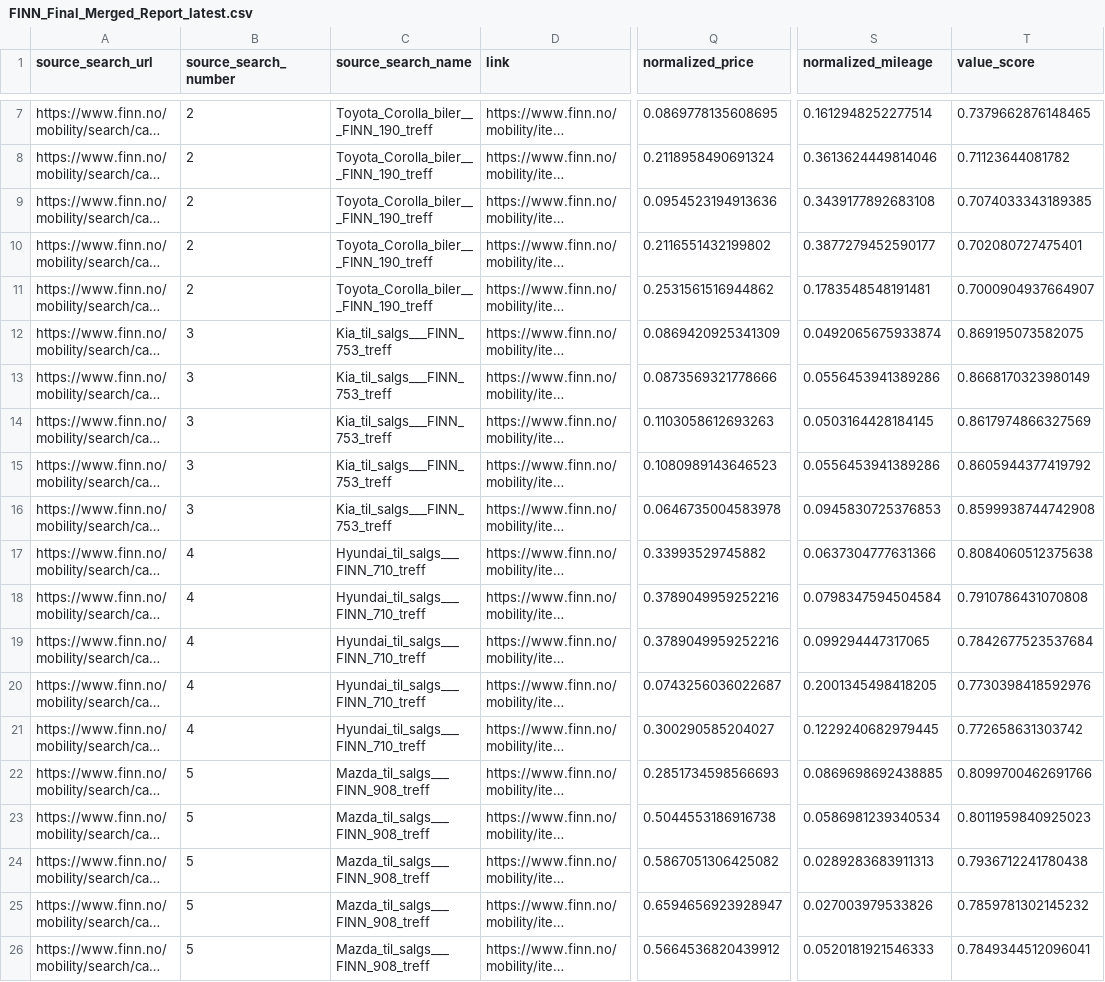
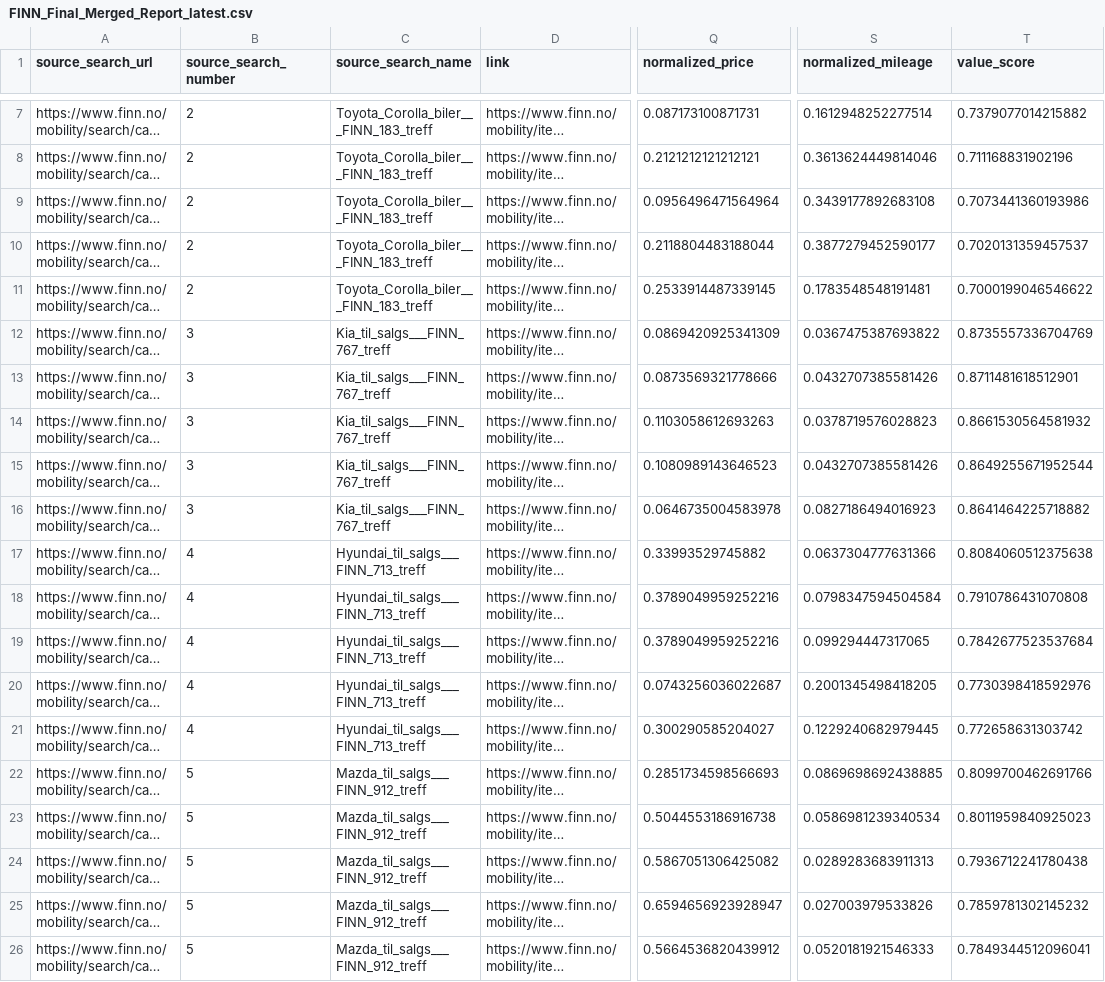
Before and after one commit to sinamehr/PublicShareRepo, a CSV file: Final Output/FINN_Final_Merged_Report_latest.csv, drawn as a sheet; only a part is shown, gaps mark what is left out; long unchanged cells end in …; the diff covers the shown part only; the diff names each change by its address in the sheet, - before the commit and + after, or states it on an @@ line.

```diff
--- a/Final Output/FINN_Final_Merged_Report_latest.csv
+++ b/Final Output/FINN_Final_Merged_Report_latest.csv
-C7:C11 (source_search_name): Toyota_Corolla_biler___FINN_190_treff
+C7:C11 (source_search_name): Toyota_Corolla_biler___FINN_183_treff
-Q7 (normalized_price): 0.0869778135608695
+Q7 (normalized_price): 0.087173100871731
-T7 (value_score): 0.7379662876148465
+T7 (value_score): 0.7379077014215882
-Q8 (normalized_price): 0.2118958490691324
+Q8 (normalized_price): 0.2121212121212121
-T8 (value_score): 0.71123644081782
+T8 (value_score): 0.711168831902196
-Q9 (normalized_price): 0.0954523194913636
+Q9 (normalized_price): 0.0956496471564964
-T9 (value_score): 0.7074033343189385
+T9 (value_score): 0.7073441360193986
-Q10 (normalized_price): 0.2116551432199802
+Q10 (normalized_price): 0.2118804483188044
-T10 (value_score): 0.702080727475401
+T10 (value_score): 0.7020131359457537
-Q11 (normalized_price): 0.2531561516944862
+Q11 (normalized_price): 0.2533914487339145
-T11 (value_score): 0.7000904937664907
+T11 (value_score): 0.7000199046546622
-C12:C16 (source_search_name): Kia_til_salgs___FINN_753_treff
+C12:C16 (source_search_name): Kia_til_salgs___FINN_767_treff
-S12 (normalized_mileage): 0.0492065675933874
+S12 (normalized_mileage): 0.0367475387693822
-T12 (value_score): 0.869195073582075
+T12 (value_score): 0.8735557336704769
-S13 (normalized_mileage): 0.0556453941389286
+S13 (normalized_mileage): 0.0432707385581426
-T13 (value_score): 0.8668170323980149
+T13 (value_score): 0.8711481618512901
-S14 (normalized_mileage): 0.0503164428184145
+S14 (normalized_mileage): 0.0378719576028823
-T14 (value_score): 0.8617974866327569
+T14 (value_score): 0.8661530564581932
-S15 (normalized_mileage): 0.0556453941389286
+S15 (normalized_mileage): 0.0432707385581426
-T15 (value_score): 0.8605944377419792
+T15 (value_score): 0.8649255671952544
-S16 (normalized_mileage): 0.0945830725376853
+S16 (normalized_mileage): 0.0827186494016923
-T16 (value_score): 0.8599938744742908
+T16 (value_score): 0.8641464225718882
-C17:C21 (source_search_name): Hyundai_til_salgs___FINN_710_treff
+C17:C21 (source_search_name): Hyundai_til_salgs___FINN_713_treff
-C22:C26 (source_search_name): Mazda_til_salgs___FINN_908_treff
+C22:C26 (source_search_name): Mazda_til_salgs___FINN_912_treff
```
Also changed, not shown: 2 added rows, 2 removed rows and 67 edited cells elsewhere in this file.
